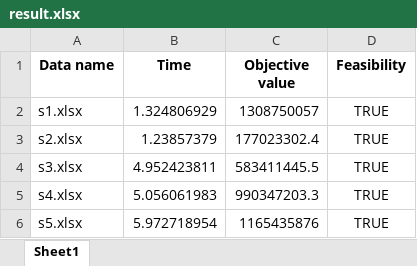
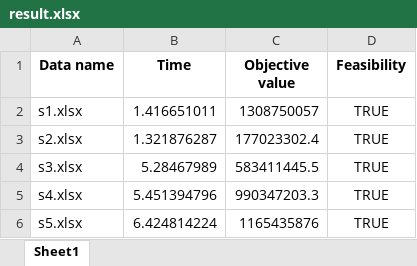
Before and after one commit to easonyu0203/109-2-OperationReseach, an Excel workbook: Case2/result.xlsx, sheet Sheet1, drawn as a sheet; values as stored, in another font and other column widths than the file's, no borders; the diff names each change by its address in the sheet, - before the commit and + after, or states it on an @@ line.

```diff
--- a/Case2/result.xlsx (sheet Sheet1)
+++ b/Case2/result.xlsx (sheet Sheet1)
-B2 (Time): 1.324806929
+B2 (Time): 1.416651011
-B3 (Time): 1.23857379
+B3 (Time): 1.321876287
-B4 (Time): 4.952423811
+B4 (Time): 5.28467989
-B5 (Time): 5.056061983
+B5 (Time): 5.451394796
-B6 (Time): 5.972718954
+B6 (Time): 6.424814224
```
Also changed, not shown: 5 other files.
